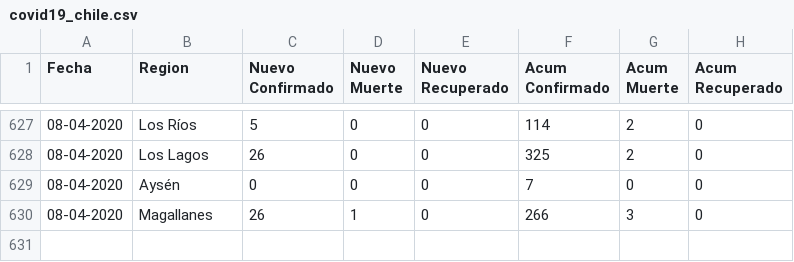
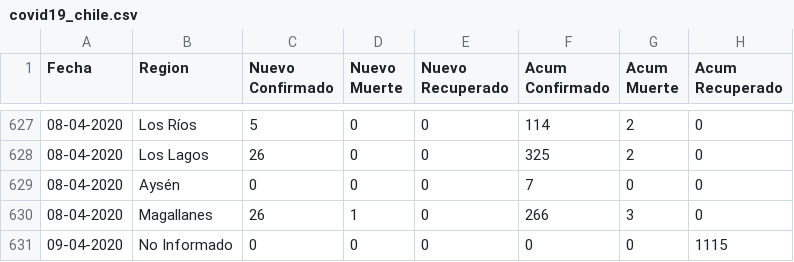
Before and after one commit to ivanMSC/GASbot_test, a CSV file: covid19_chile.csv, drawn as a sheet; only a part is shown, gaps mark what is left out.

Commit message:
2020-04-09: subido por un robot. Contacteme si hay error.

```diff
--- a/covid19_chile.csv
+++ b/covid19_chile.csv
@@ -630 +630,2 @@ Fecha,Region,Nuevo Confirmado,Nuevo Muerte,Nuevo Recuperado,Acum Confirmado,Acum
 08-04-2020,Magallanes,26,1,0,266,3,0
+09-04-2020,No Informado,0,0,0,0,0,1115
```
